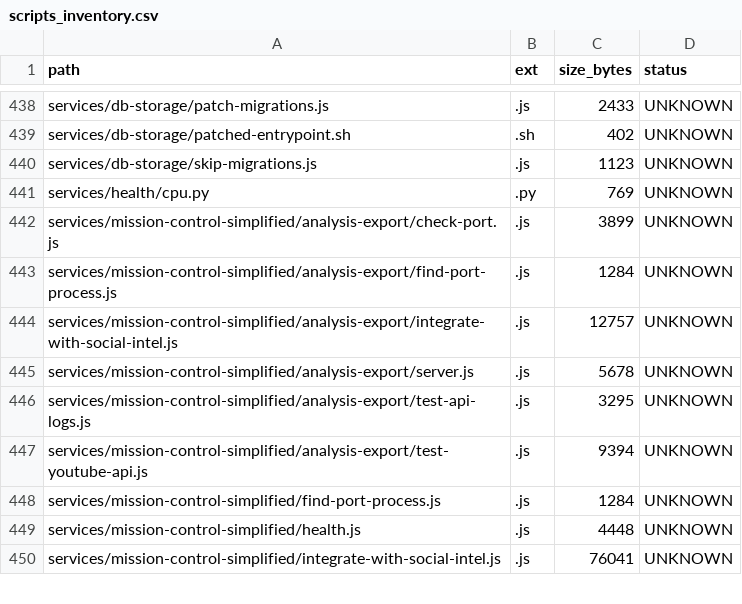
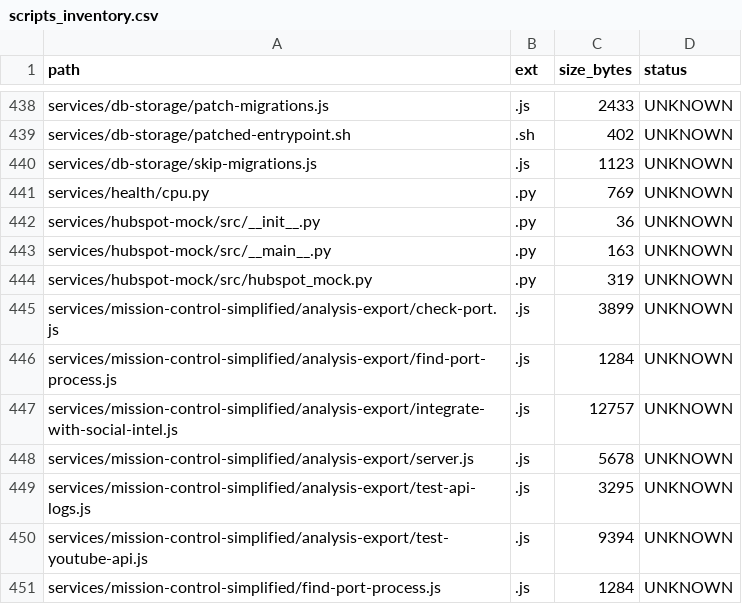
Before and after one commit to locotoki/alfred-agent-platform-v2, a CSV file: metrics/scripts_inventory.csv, drawn as a sheet; only a part is shown, gaps mark what is left out; the shorter side is filled out with more unchanged rows; the diff names each change by its address in the sheet, - before the commit and + after, or states it on an @@ line.

Commit message:
feat: GHCR image, Compose+Helm refs for hubspot-mock (#404)

```diff
--- a/metrics/scripts_inventory.csv
+++ b/metrics/scripts_inventory.csv
+row 442: services/hubspot-mock/src/__init__.py | .py | 36 | UNKNOWN
+row 443: services/hubspot-mock/src/__main__.py | .py | 163 | UNKNOWN
+row 444: services/hubspot-mock/src/hubspot_mock.py | .py | 319 | UNKNOWN
```
Also changed, not shown: 8 other files.
